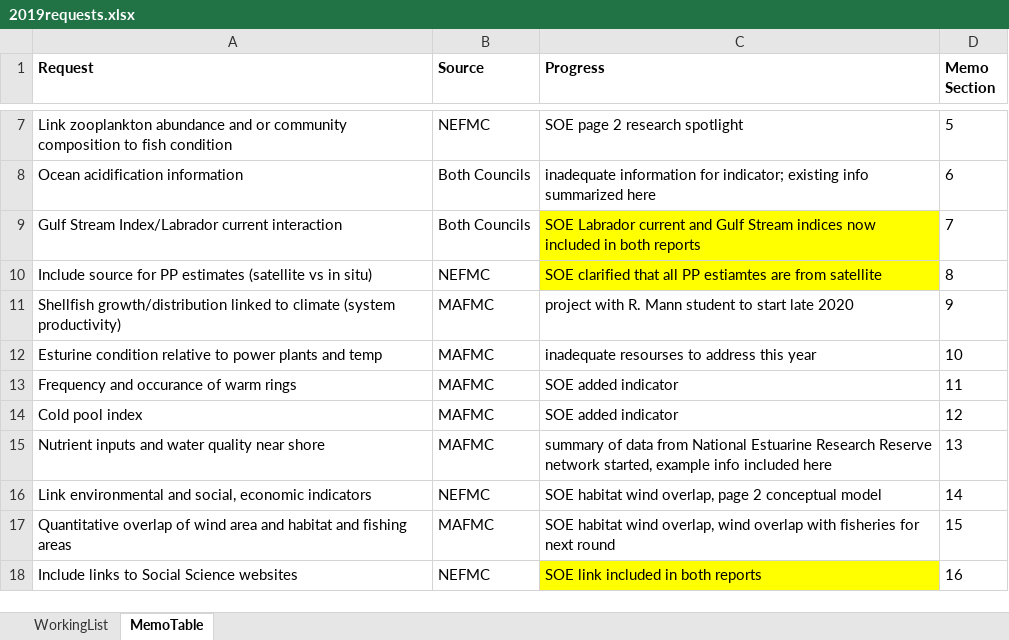
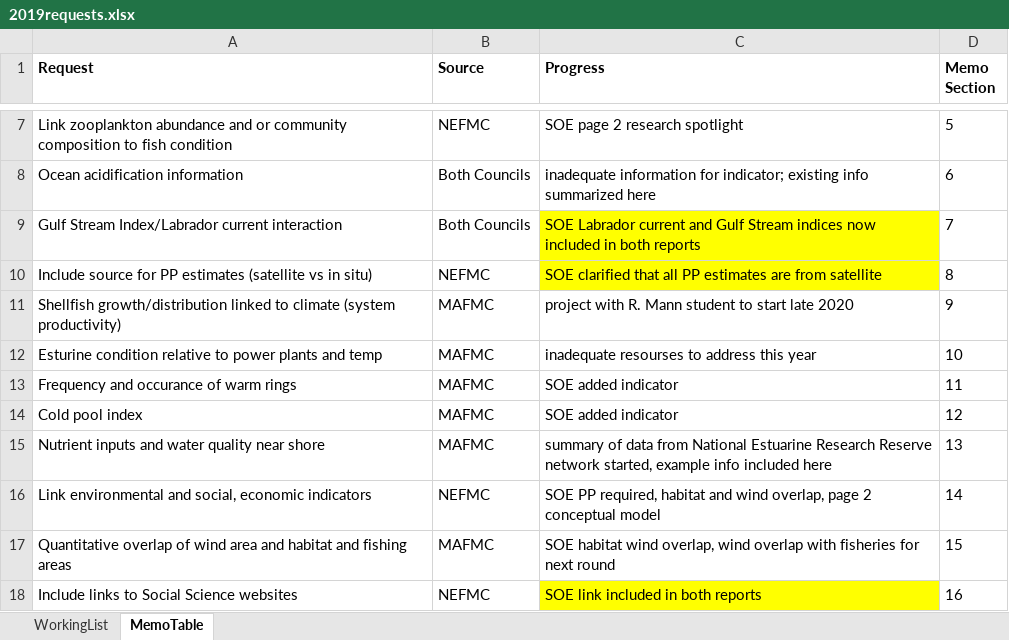
Before and after one commit to NOAA-EDAB/memos, an Excel workbook: SOE-response-memo/2019requests.xlsx, sheet MemoTable, drawn as a sheet; only a part is shown, gaps mark what is left out; values as stored, in another font and other column widths than the file's, no borders; charts and pictures not drawn; the diff names each change by its address in the sheet, - before the commit and + after, or states it on an @@ line.

Commit message:
update table with pp required, draft text through 5

```diff
--- a/SOE-response-memo/2019requests.xlsx (sheet MemoTable)
+++ b/SOE-response-memo/2019requests.xlsx (sheet MemoTable)
-C10 (Progress): …all PP estiamtes are from…
+C10 (Progress): …all PP estimates are from…
-C16 (Progress): SOE habitat wind overlap,…
+C16 (Progress): SOE PP required, habitat and wind overlap,…
```
Also changed, not shown: 1 other file.
